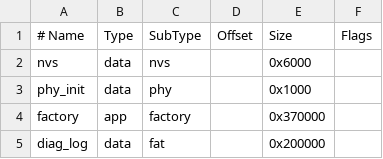
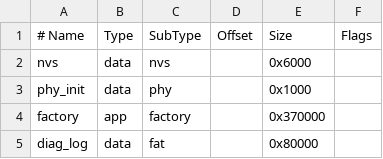
Before and after one commit to Listener-ai-Macau/Listener-Firmware, a CSV file: partitions.csv, drawn as a sheet.

```diff
--- a/partitions.csv
+++ b/partitions.csv
@@ -4,2 +4,2 @@ phy_init,     data, phy,      ,         0x1000,
 factory,      app,  factory,  ,         0x370000,
-diag_log,     data, fat,      ,         0x200000,
+diag_log,     data, fat,      ,         0x80000,
```
Also changed, not shown: 18 other files.
